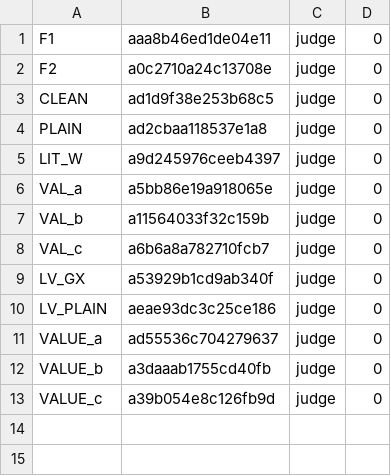
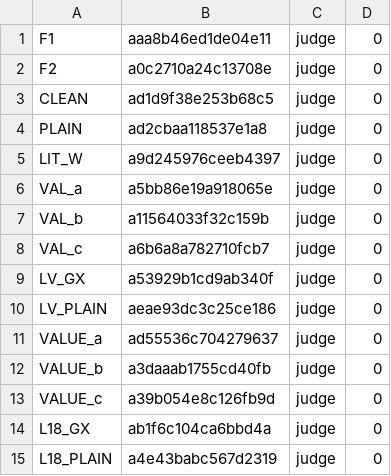
Before and after one commit to 19Hours-Studio/SomeRepository, a TSV file: engine/runs/ab1_final17/agents.tsv, drawn as a sheet.

```diff
--- a/engine/runs/ab1_final17/agents.tsv
+++ b/engine/runs/ab1_final17/agents.tsv
@@ -13 +13,3 @@ VALUE_b	a3daaab1755cd40fb	judge	0
 VALUE_c	a39b054e8c126fb9d	judge	0
+L18_GX	ab1f6c104ca6bbd4a	judge	0
+L18_PLAIN	a4e43babc567d2319	judge	0
```
Also changed, not shown: 28 other files.
